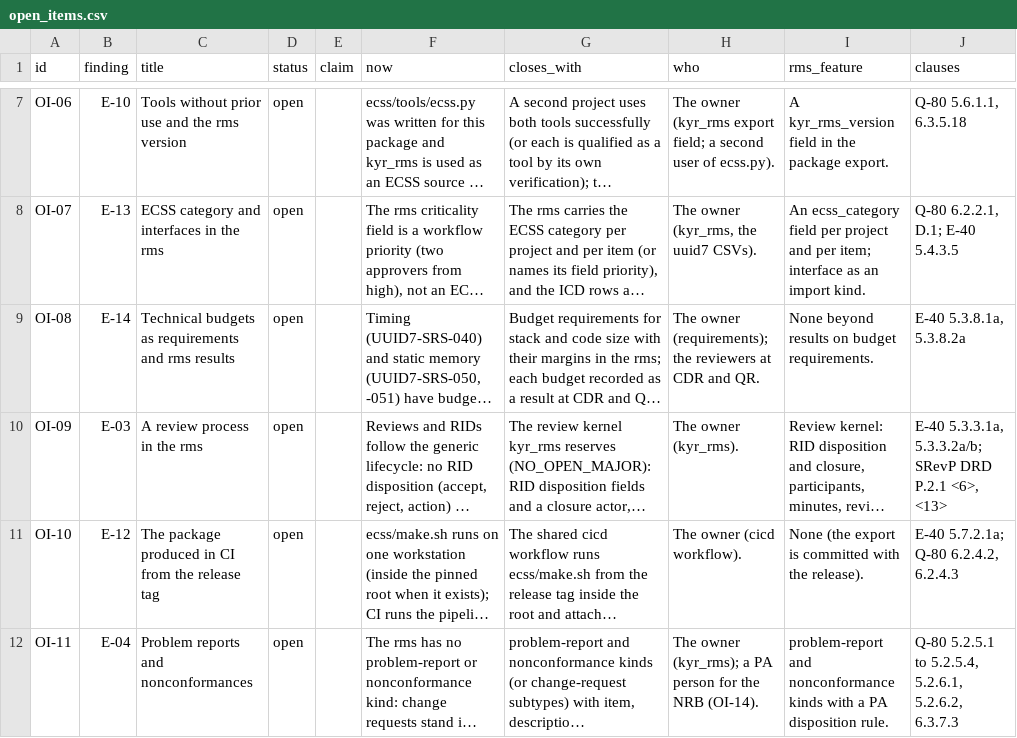
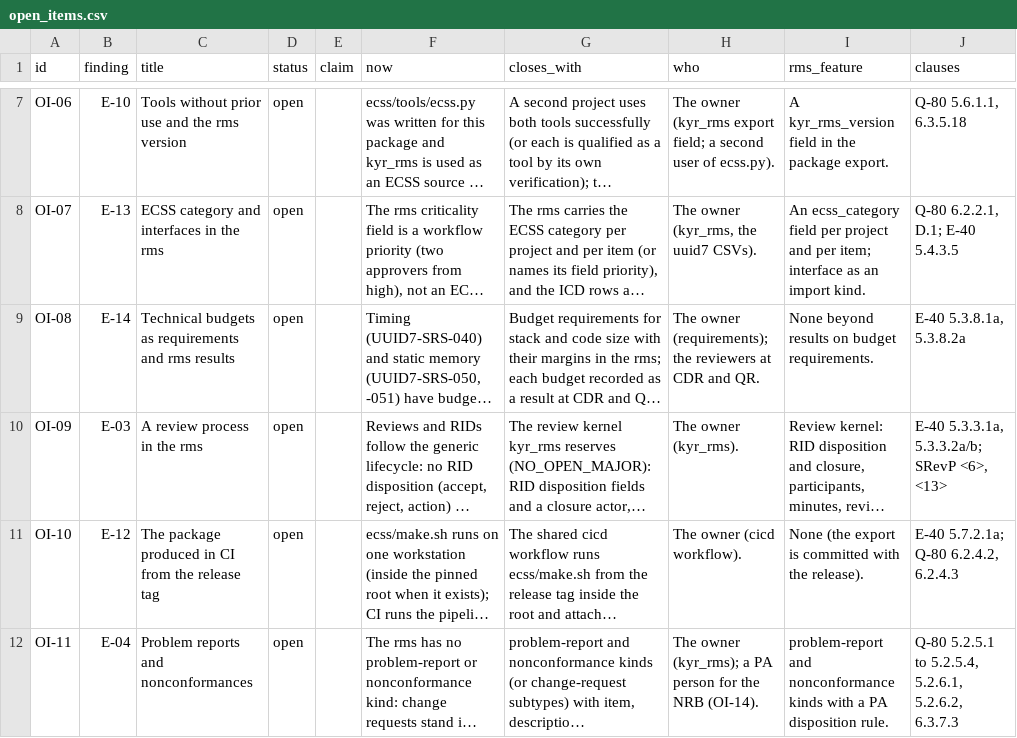
Before and after one commit to RomanHorshkov/uuid7, a CSV file: ecss/MGT/open_items.csv, drawn as a sheet; only a part is shown, gaps mark what is left out; long unchanged cells end in …; the diff names each change by its address in the sheet, - before the commit and + after, or states it on an @@ line.

```diff
--- a/ecss/MGT/open_items.csv
+++ b/ecss/MGT/open_items.csv
-J10 (clauses): …5.3.3.2a/b; SRevP DRD P.2.1 <6>, <13>
+J10 (clauses): …5.3.3.2a/b; SRevP <6>, <13>
```
Also changed, not shown: ecss/MGT/e40_compliance.csv, 13 other files.
